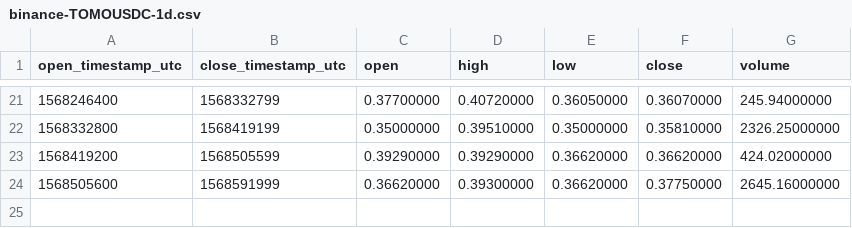
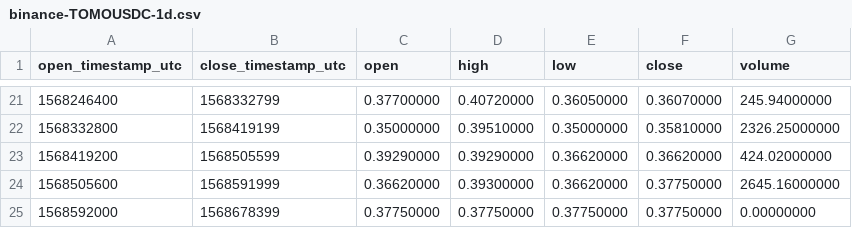
Before and after one commit to cryptobigbro/binance-TOMOUSDC, a CSV file: binance-TOMOUSDC-1d.csv, drawn as a sheet; only a part is shown, gaps mark what is left out.

```diff
--- a/binance-TOMOUSDC-1d.csv
+++ b/binance-TOMOUSDC-1d.csv
@@ -24 +24,2 @@ open_timestamp_utc,close_timestamp_utc,open,high,low,close,volume
 1568505600,1568591999,0.36620000,0.39300000,0.36620000,0.37750000,2645.16000000
+1568592000,1568678399,0.37750000,0.37750000,0.37750000,0.37750000,0.00000000
```
Also changed, not shown: binance-TOMOUSDC-1h.csv, 1 other file.
